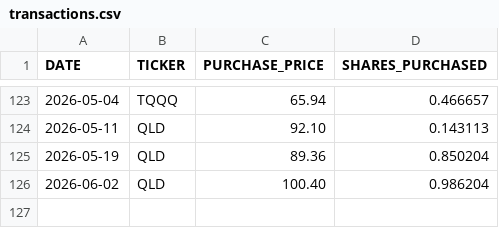
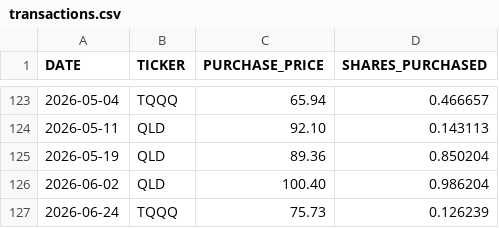
Before and after one commit to craigrow/Simple_Portfolio, a CSV file: portfolios/tqqq_portfolio/transactions.csv, drawn as a sheet; only a part is shown, gaps mark what is left out.

Commit message:
Add late-June transactions to all three portfolios
Crypto: ZEC 6/22, Foolish: MSFT 6/23, TQQQ: TQQQ 6/24

```diff
--- a/portfolios/tqqq_portfolio/transactions.csv
+++ b/portfolios/tqqq_portfolio/transactions.csv
@@ -126 +126,2 @@ DATE,TICKER,PURCHASE_PRICE,SHARES_PURCHASED
 2026-06-02,QLD,100.40,0.986204
+2026-06-24,TQQQ,75.73,0.126239
```
Also changed, not shown: portfolios/crypto_portfolio/transactions.csv, portfolios/foolish_portfolio/transactions.csv.
